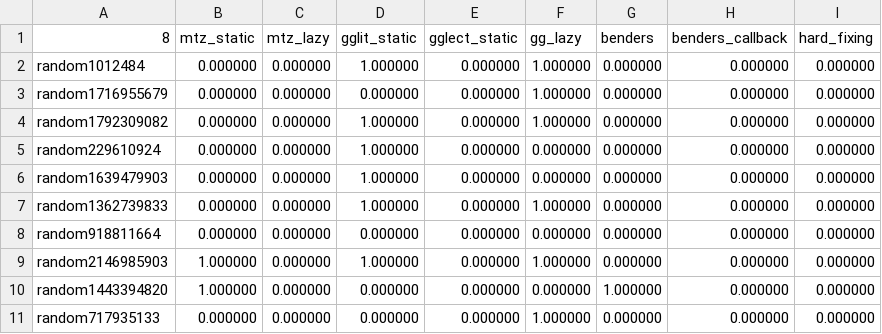
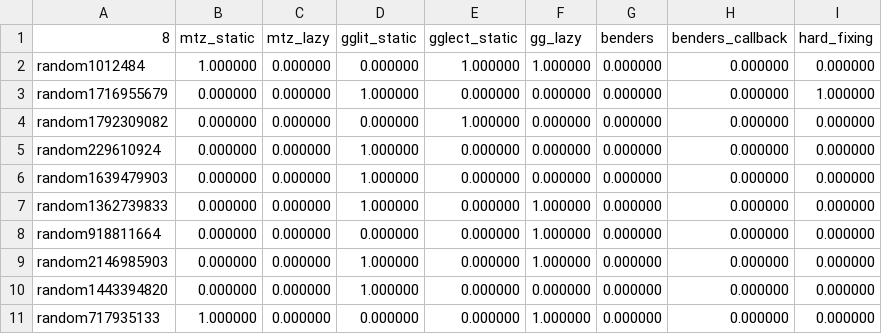
Before and after one commit to lugot/tsp-approximation, a CSV file: results/results.csv, drawn as a sheet.

Commit message:
fixed memleak & addedd GG lit lazy

```diff
--- a/results/results.csv
+++ b/results/results.csv
@@ -1,5 +1,5 @@
 8,mtz_static,mtz_lazy,gglit_static,gglect_static,gg_lazy,benders,benders_callback,hard_fixing
-random1012484,0.000000,0.000000,1.000000,0.000000,1.000000,0.000000,0.000000,0.000000
-random1716955679,0.000000,0.000000,0.000000,0.000000,1.000000,0.000000,0.000000,0.000000
-random1792309082,0.000000,0.000000,1.000000,0.000000,1.000000,0.000000,0.000000,0.000000
+random1012484,1.000000,0.000000,0.000000,1.000000,1.000000,0.000000,0.000000,0.000000
+random1716955679,0.000000,0.000000,1.000000,0.000000,0.000000,0.000000,0.000000,1.000000
+random1792309082,0.000000,0.000000,0.000000,1.000000,0.000000,0.000000,0.000000,0.000000
 random229610924,0.000000,0.000000,1.000000,0.000000,0.000000,0.000000,0.000000,0.000000
@@ -7,5 +7,5 @@ random1639479903,0.000000,0.000000,1.000000,0.000000,0.000000,0.000000,0.000000,
 random1362739833,0.000000,0.000000,1.000000,0.000000,1.000000,0.000000,0.000000,0.000000
-random918811664,0.000000,0.000000,0.000000,0.000000,0.000000,0.000000,0.000000,0.000000
-random2146985903,1.000000,0.000000,1.000000,0.000000,1.000000,0.000000,0.000000,0.000000
-random1443394820,1.000000,0.000000,0.000000,0.000000,0.000000,1.000000,0.000000,0.000000
-random717935133,0.000000,0.000000,0.000000,0.000000,1.000000,0.000000,0.000000,0.000000
+random918811664,0.000000,0.000000,0.000000,0.000000,1.000000,0.000000,0.000000,0.000000
+random2146985903,0.000000,0.000000,1.000000,0.000000,1.000000,0.000000,0.000000,0.000000
+random1443394820,0.000000,0.000000,1.000000,0.000000,0.000000,0.000000,0.000000,0.000000
+random717935133,1.000000,0.000000,0.000000,0.000000,1.000000,0.000000,0.000000,0.000000
```
Also changed, not shown: 17 other files.
